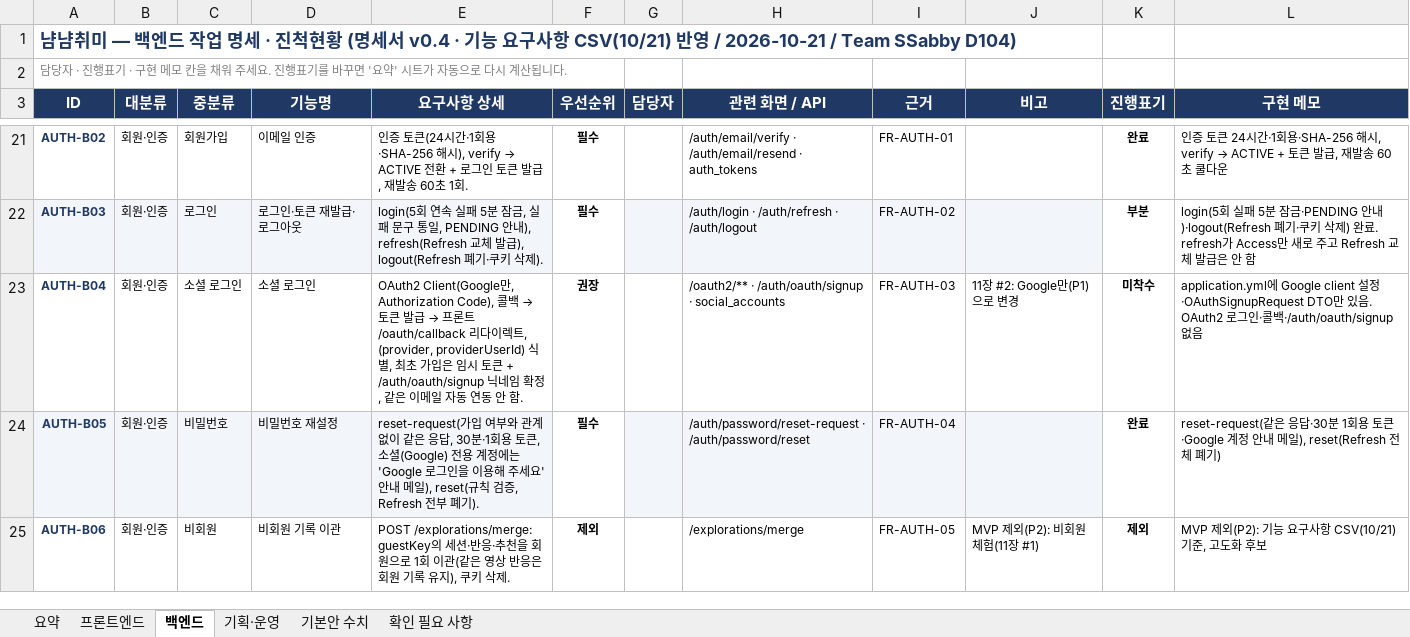
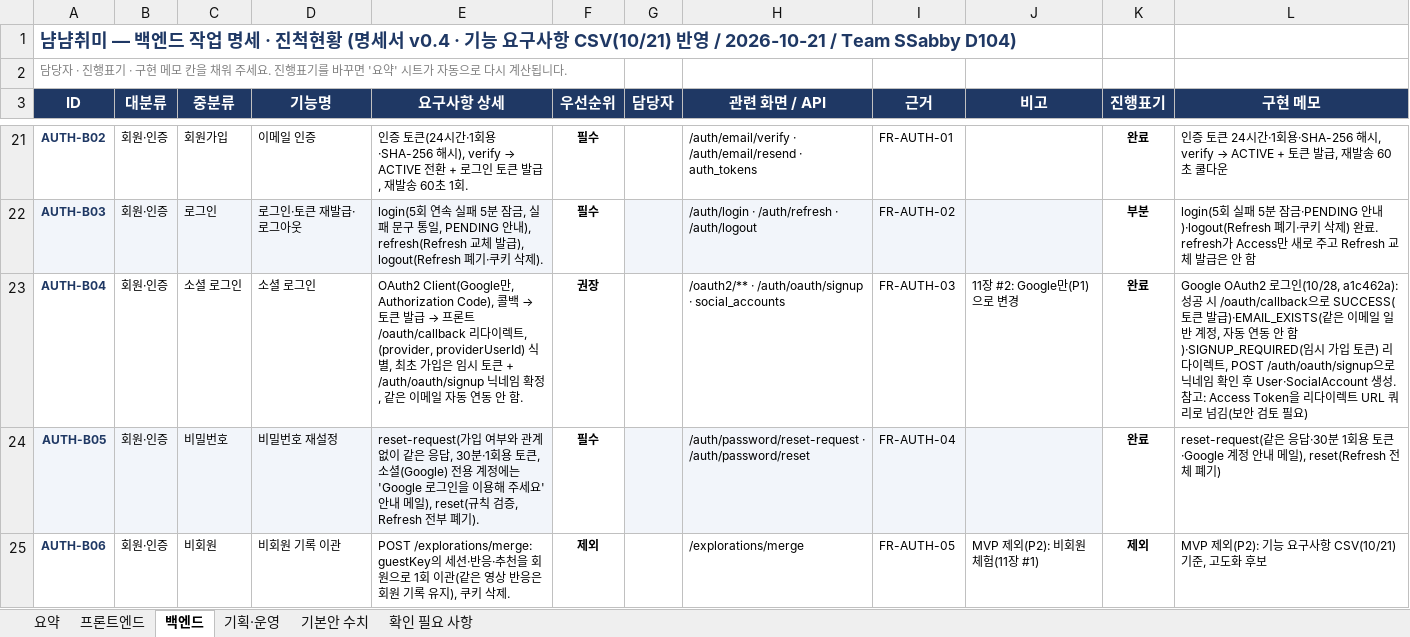
Before and after one commit to MinBeom2/NyamNyamHobby, an Excel workbook: repo/docs/tasks/requirements-progress.xlsx, sheet 백엔드, drawn as a sheet; only a part is shown, gaps mark what is left out; values as stored, in another font and other column widths than the file's, no borders; conditional formats not drawn; the diff names each change by its address in the sheet, - before the commit and + after, or states it on an @@ line.

```diff
--- a/repo/docs/tasks/requirements-progress.xlsx (sheet 백엔드)
+++ b/repo/docs/tasks/requirements-progress.xlsx (sheet 백엔드)
-K23 (진행표기): 미착수
+K23 (진행표기): 완료
-L23 (구현 메모): application.yml에 Google client 설정·OAuthSignupRequest DTO만 있음. OAuth2 로그인·콜백·/auth/oauth/signup 없음
+L23 (구현 메모): Google OAuth2 로그인(10/28, a1c462a): 성공 시 /oauth/callback으로 SUCCESS(토큰 발급)·EMAIL_EXISTS(같은 이메일 일반 계정, 자동 연동 안 함)·SIGNUP_REQUIRED(임시 가입 토큰) 리다이렉트, POST /auth/oauth/signup으로 닉네임 확인 후 User·SocialAccount 생성. 참고: Access Token을 리다이렉트 URL 쿼리로 넘김(보안 검토 필요)
```
Also changed, not shown: sheet 프론트엔드, sheet 확인 필요 사항, sheet 요약, 3 other files.
